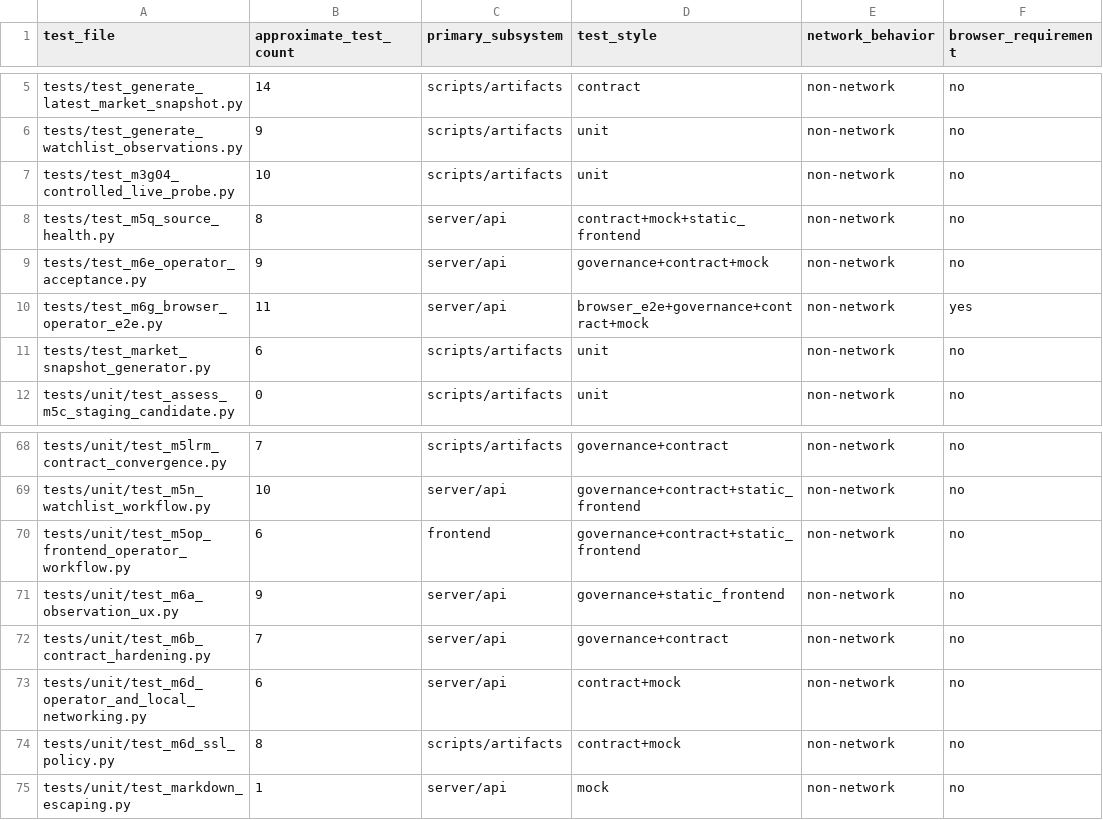
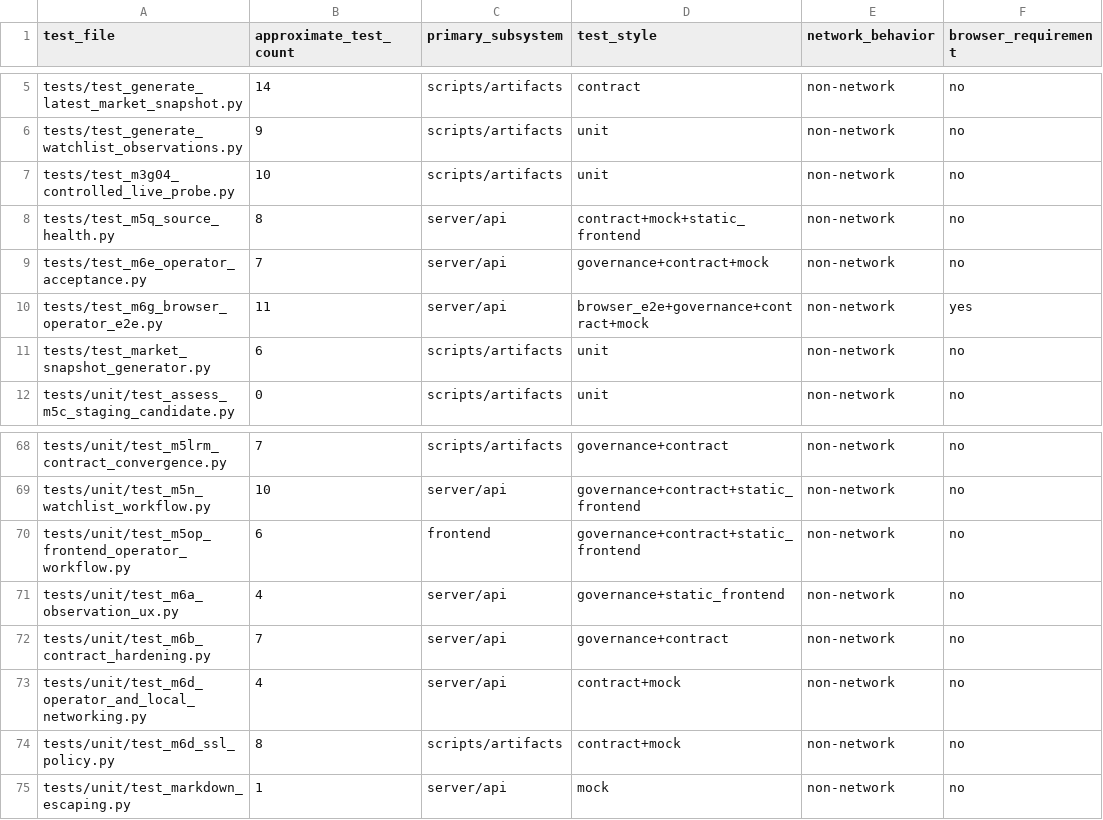
Before and after one commit to SmartyJohnway/tw-market-live-data-intelligence, a CSV file: docs/reviews/m6h_test_inventory.csv, drawn as a sheet; only a part is shown, gaps mark what is left out; the diff names each change by its address in the sheet, - before the commit and + after, or states it on an @@ line.

Commit message:
Document M6H test portfolio and browser E2E contract

```diff
--- a/docs/reviews/m6h_test_inventory.csv
+++ b/docs/reviews/m6h_test_inventory.csv
-B9 (approximate_test_count): 9
+B9 (approximate_test_count): 7
-B71 (approximate_test_count): 9
+B71 (approximate_test_count): 4
-B73 (approximate_test_count): 6
+B73 (approximate_test_count): 4
```
Also changed, not shown: 8 other files.
